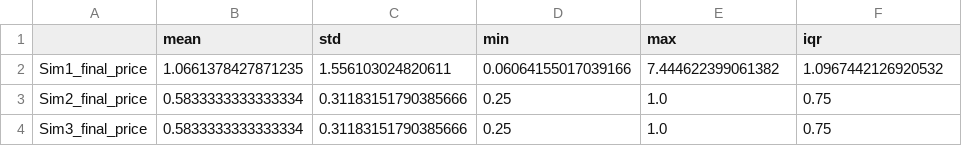
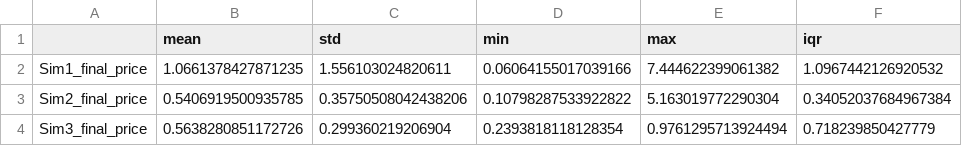
Before and after one commit to aktasbatuhan/docs, a CSV file: output/final_price_summary_stats.csv, drawn as a sheet.

```diff
--- a/output/final_price_summary_stats.csv
+++ b/output/final_price_summary_stats.csv
@@ -2,3 +2,3 @@
 Sim1_final_price,1.0661378427871235,1.556103024820611,0.06064155017039166,7.444622399061382,1.0967442126920532
-Sim2_final_price,0.5833333333333334,0.31183151790385666,0.25,1.0,0.75
-Sim3_final_price,0.5833333333333334,0.31183151790385666,0.25,1.0,0.75
+Sim2_final_price,0.5406919500935785,0.35750508042438206,0.10798287533922822,5.163019772290304,0.34052037684967384
+Sim3_final_price,0.5638280851172726,0.299360219206904,0.2393818118128354,0.9761295713924494,0.718239850427779
```
Also changed, not shown: output/failure_cases_Original.csv, 41 other files.
